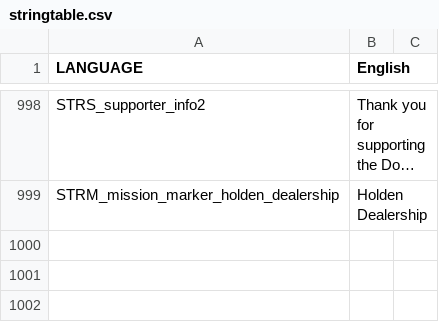
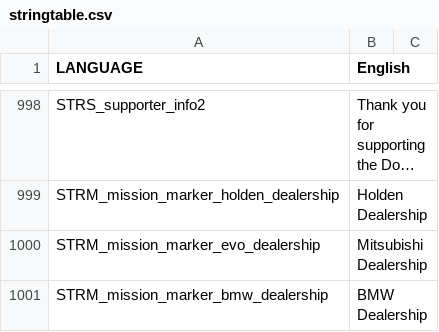
Before and after one commit to WeedMachine/DownUnder-2.0, a CSV file: stringtable.csv, drawn as a sheet; only a part is shown, gaps mark what is left out; long unchanged cells end in …; the diff names each change by its address in the sheet, - before the commit and + after, or states it on an @@ line.

Commit message:
Added: Evo & BMW Dealership

```diff
--- a/stringtable.csv
+++ b/stringtable.csv
+row 1000: STRM_mission_marker_evo_dealership | Mitsubishi Dealership
+row 1001: STRM_mission_marker_bmw_dealership | BMW Dealership
```
Also changed, not shown: 3 other files.
